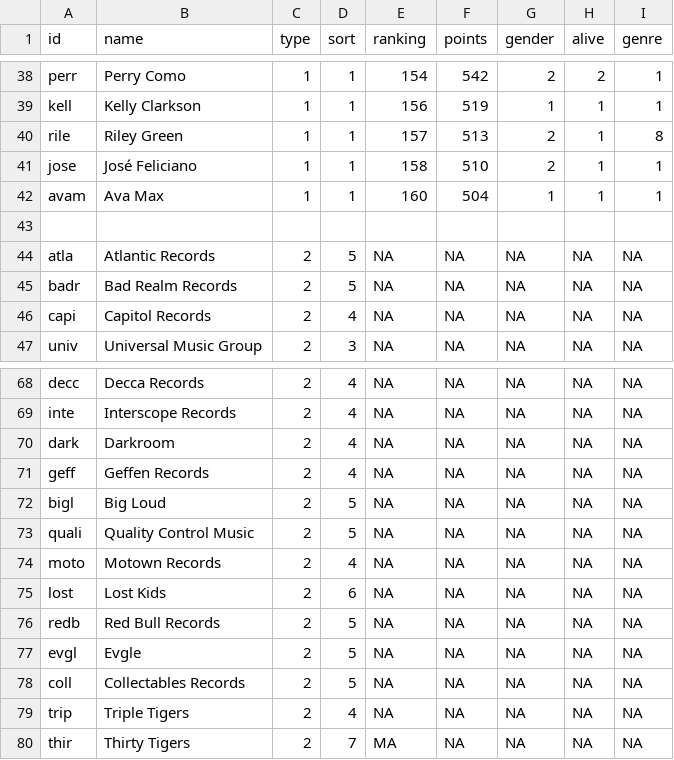
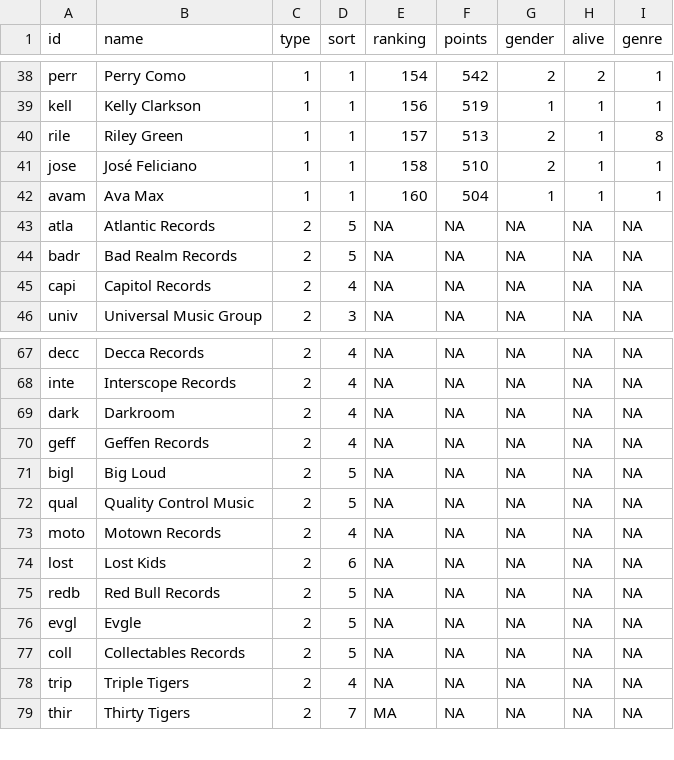
Before and after one commit to sophiarapp/SNA_Music, a CSV file: Nodelist_USA_Sophia - Tabellenblatt1.csv, drawn as a sheet; only a part is shown, gaps mark what is left out.

Commit message:
Update Nodelist_USA_Sophia - Tabellenblatt1.csv

```diff
--- a/Nodelist_USA_Sophia - Tabellenblatt1.csv
+++ b/Nodelist_USA_Sophia - Tabellenblatt1.csv
@@ -42,3 +42,2 @@ jose,José Feliciano,1,1,158,510,2,1,1
 avam,Ava Max,1,1,160,504,1,1,1
-,,,,,,,,
 atla,Atlantic Records,2,5,NA,NA,NA,NA,NA
@@ -72,3 +71,3 @@ geff,Geffen Records,2,4,NA,NA,NA,NA,NA
 bigl,Big Loud,2,5,NA,NA,NA,NA,NA
-quali,Quality Control Music,2,5,NA,NA,NA,NA,NA
+qual,Quality Control Music,2,5,NA,NA,NA,NA,NA
 moto,Motown Records,2,4,NA,NA,NA,NA,NA
```
